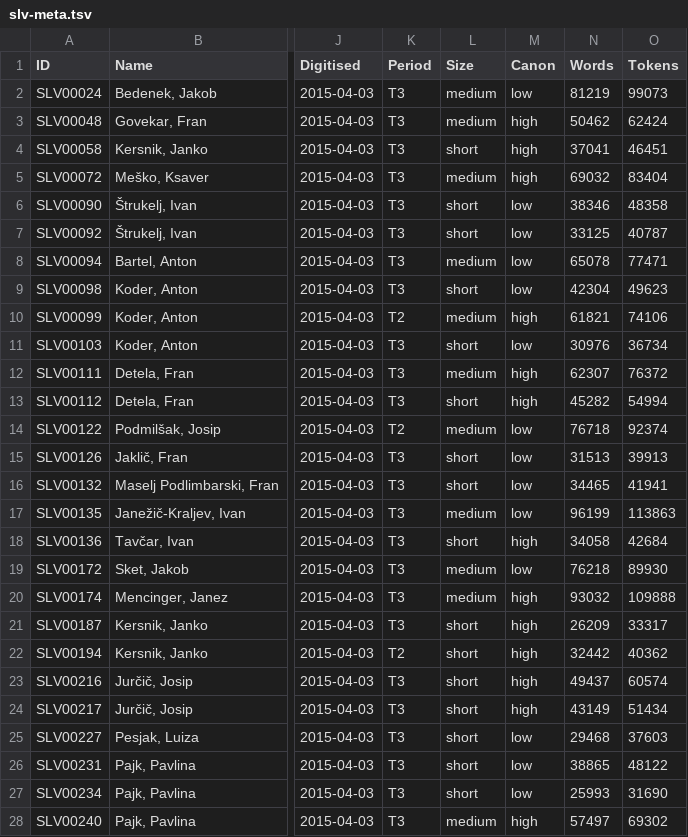
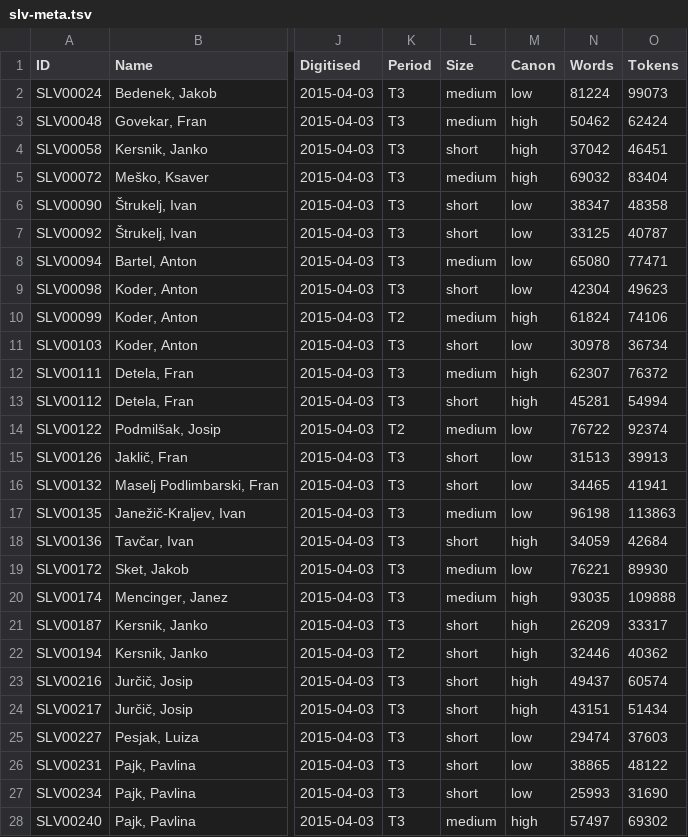
Before and after one commit to COST-ELTeC/ELTeC-slv, a TSV file: Orig/slv-meta.tsv, drawn as a sheet; only a part is shown, gaps mark what is left out; the diff covers the shown part only; the diff names each change by its address in the sheet, - before the commit and + after, or states it on an @@ line.

```diff
--- a/Orig/slv-meta.tsv
+++ b/Orig/slv-meta.tsv
-N2 (Words): 81219
+N2 (Words): 81224
-N4 (Words): 37041
+N4 (Words): 37042
-N6 (Words): 38346
+N6 (Words): 38347
-N8 (Words): 65078
+N8 (Words): 65080
-N10 (Words): 61821
+N10 (Words): 61824
-N11 (Words): 30976
+N11 (Words): 30978
-N13 (Words): 45282
+N13 (Words): 45281
-N14 (Words): 76718
+N14 (Words): 76722
-N17 (Words): 96199
+N17 (Words): 96198
-N18 (Words): 34058
+N18 (Words): 34059
-N19 (Words): 76218
+N19 (Words): 76221
-N20 (Words): 93032
+N20 (Words): 93035
-N22 (Words): 32442
+N22 (Words): 32446
-N24 (Words): 43149
+N24 (Words): 43151
-N25 (Words): 29468
+N25 (Words): 29474
```
Also changed, not shown: 33 edited cells elsewhere in this file, metadata/metadata.tsv.
